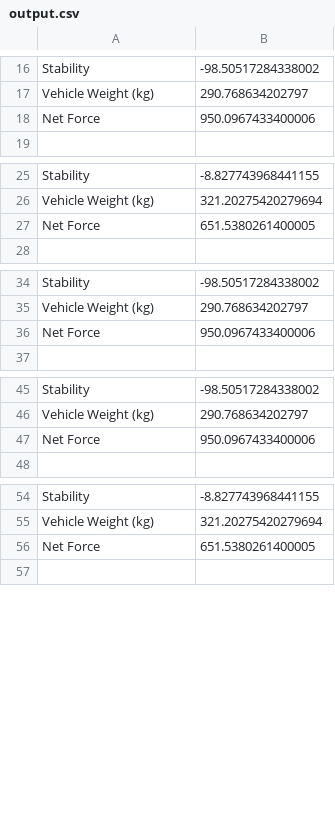
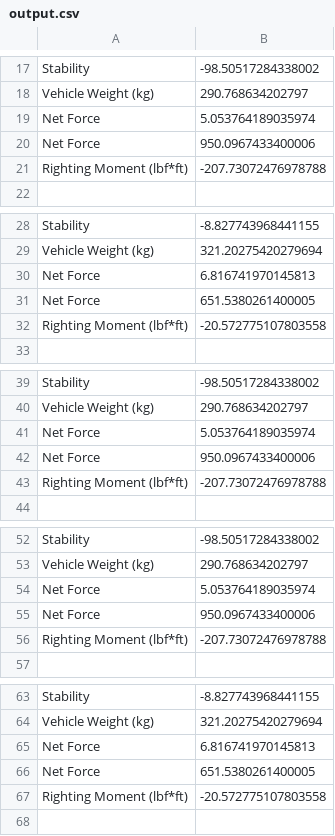
Before and after one commit to akolbie/Buoyancy-Calculator, a CSV file: output.csv, drawn as a sheet; only a part is shown, gaps mark what is left out; the diff covers the shown part only; the diff names each change by its address in the sheet, - before the commit and + after, or states it on an @@ line.

```diff
--- a/output.csv
+++ b/output.csv
+row 19: Net Force | 5.053764189035974
+row 21: Righting Moment (lbf*ft) | -207.73072476978788
+row 30: Net Force | 6.816741970145813
+row 32: Righting Moment (lbf*ft) | -20.572775107803558
+row 41: Net Force | 5.053764189035974
+row 43: Righting Moment (lbf*ft) | -207.73072476978788
+row 54: Net Force | 5.053764189035974
+row 56: Righting Moment (lbf*ft) | -207.73072476978788
+row 65: Net Force | 6.816741970145813
+row 67: Righting Moment (lbf*ft) | -20.572775107803558
```
Also changed, not shown: 15 added rows and 1 edited cell elsewhere in this file, 1 other file.
